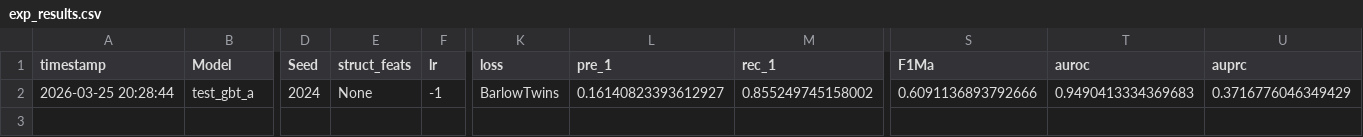
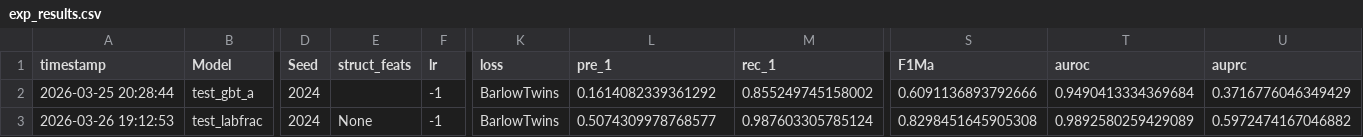
Before and after one commit to sklim84/BEHAViEW, a CSV file: results/exp_results.csv, drawn as a sheet; only a part is shown, gaps mark what is left out; rows hold the shown columns only; the diff names each change by its address in the sheet, - before the commit and + after, or states it on an @@ line.

Commit message:
Add additional experiments: label fraction, feature ablation, computational cost
Address reviewer feedback with three new analyses in main.tex:
- Label fraction sensitivity (1%/5%/10%) showing robustness to label scarcity
- Feature ablation (Behavioral/All/Structural) validating feature taxonomy
- Computational cost breakdown (k-NN 608.9s, training 75.7s, inference 0.05s)

Also includes experiment scripts and result CSVs.

```diff
--- a/results/exp_results.csv
+++ b/results/exp_results.csv
-E2 (struct_feats): None
+E2 (struct_feats): (empty)
-L2 (pre_1): 0.16140823393612927
+L2 (pre_1): 0.1614082339361292
-T2 (auroc): 0.9490413334369683
+T2 (auroc): 0.9490413334369684
+row 3: 2026-03-26 19:12:53 | test_labfrac | 2024 | None | -1 | BarlowTwins | 0.5074309978768577 | 0.987603305785124 | 0.8298451645905308 | 0.9892580259429089 | 0.5972474167046882
```
Also changed, not shown: 7 other files.
